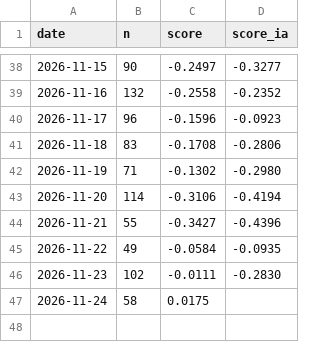
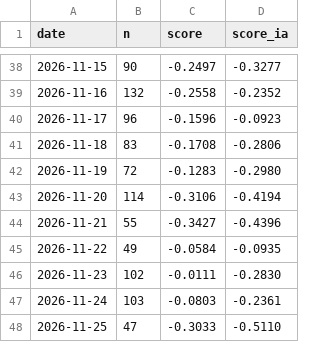
Before and after one commit to Gantz117/btc-model, a CSV file: data/news_daily.csv, drawn as a sheet; only a part is shown, gaps mark what is left out.

```diff
--- a/data/news_daily.csv
+++ b/data/news_daily.csv
@@ -41,3 +41,3 @@ date,n,score,score_ia
 2026-11-18,83,-0.1708,-0.2806
-2026-11-19,71,-0.1302,-0.2980
+2026-11-19,72,-0.1283,-0.2980
 2026-11-20,114,-0.3106,-0.4194
@@ -46,2 +46,3 @@ date,n,score,score_ia
 2026-11-23,102,-0.0111,-0.2830
-2026-11-24,58,0.0175,
+2026-11-24,103,-0.0803,-0.2361
+2026-11-25,47,-0.3033,-0.5110
```
Also changed, not shown: data/bgeo_funding_rate.csv, data/bgeo_lth_netpos.csv, 14 other files.
